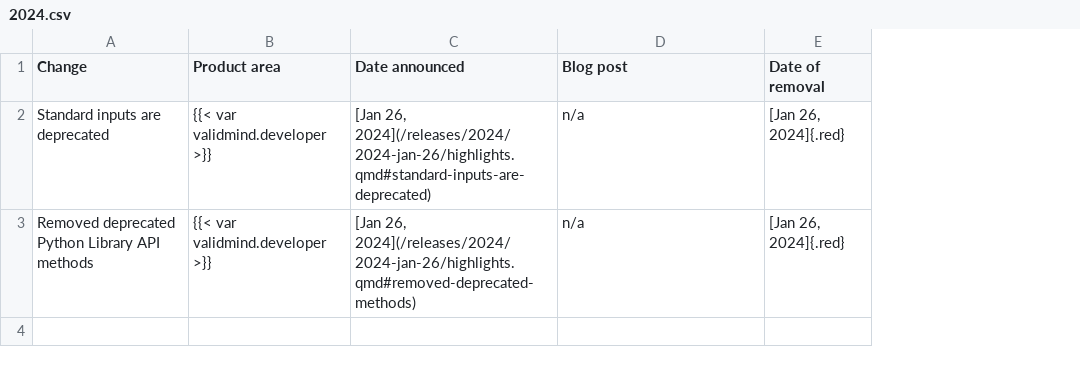
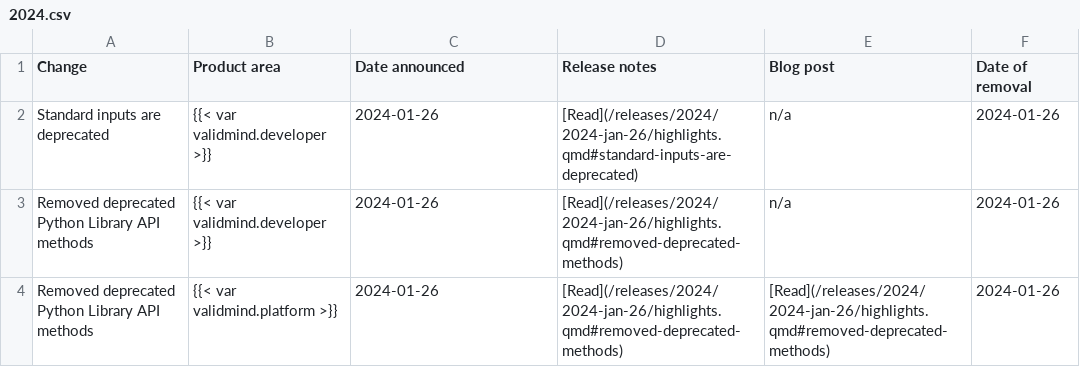
Before and after one commit to validmind/documentation, a CSV file: site/releases/breaking-changes/2024.csv, drawn as a sheet; addresses are those after the commit; the diff names each change by its address in the sheet, - before the commit and + after, or states it on an @@ line.

```diff
--- a/site/releases/breaking-changes/2024.csv
+++ b/site/releases/breaking-changes/2024.csv
+column D (Release notes), rows 2-3: [Read](/releases/2024/2024-jan-26/highlights.qmd#standard-inputs-are-deprecated) | [Read](/releases/2024/2024-jan-26/highlights.qmd#removed-deprecated-methods)
-C2 (Date announced): [Jan 26, 2024](/releases/2024/2024-jan-26/highlights.qmd#standard-inputs-are-deprecated)
+C2 (Date announced): 2024-01-26
-F2:F3 (Date of removal): [Jan 26, 2024]{.red}
+F2:F3 (Date of removal): 2024-01-26
-C3 (Date announced): [Jan 26, 2024](/releases/2024/2024-jan-26/highlights.qmd#removed-deprecated-methods)
+C3 (Date announced): 2024-01-26
+row 4: Removed deprecated Python Library API methods | {{< var validmind.platform >}} | 2024-01-26 | [Read](/releases/2024/2024-jan-26/highlights.qmd#removed-deprecated-methods) | [Read](/releases/2024/2024-jan-26/highlights.qmd#removed-deprecated-methods) | 2024-01-26
```
Also changed, not shown: 1 other file.
